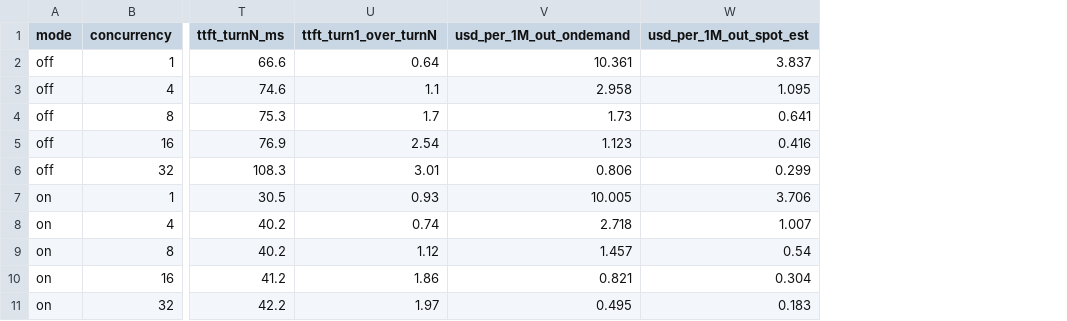
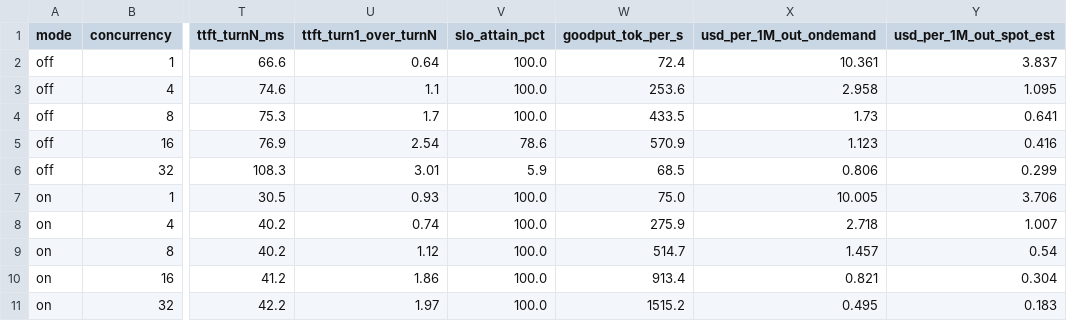
Before and after one commit to kitrakrev/sglang-tpu-agentbench, a CSV file: results/v6e-1-qwen7b/metrics.csv, drawn as a sheet; only a part is shown, gaps mark what is left out; the diff names each change by its address in the sheet, - before the commit and + after, or states it on an @@ line.

Commit message:
Fix idle_delete pgrep self-match; variant runs (MODES/VARIANT/EXTRA), goodput in analyze, parametrized roofline, LoRA merge script

```diff
--- a/results/v6e-1-qwen7b/metrics.csv
+++ b/results/v6e-1-qwen7b/metrics.csv
+column V (slo_attain_pct), rows 2-11: 100.0 | 100.0 | 100.0 | 78.6 | 5.9 | 100.0 | 100.0 | 100.0 | 100.0 | 100.0
+column W (goodput_tok_per_s), rows 2-11: 72.4 | 253.6 | 433.5 | 570.9 | 68.5 | 75.0 | 275.9 | 514.7 | 913.4 | 1515.2
```
Also changed, not shown: 13 other files.
